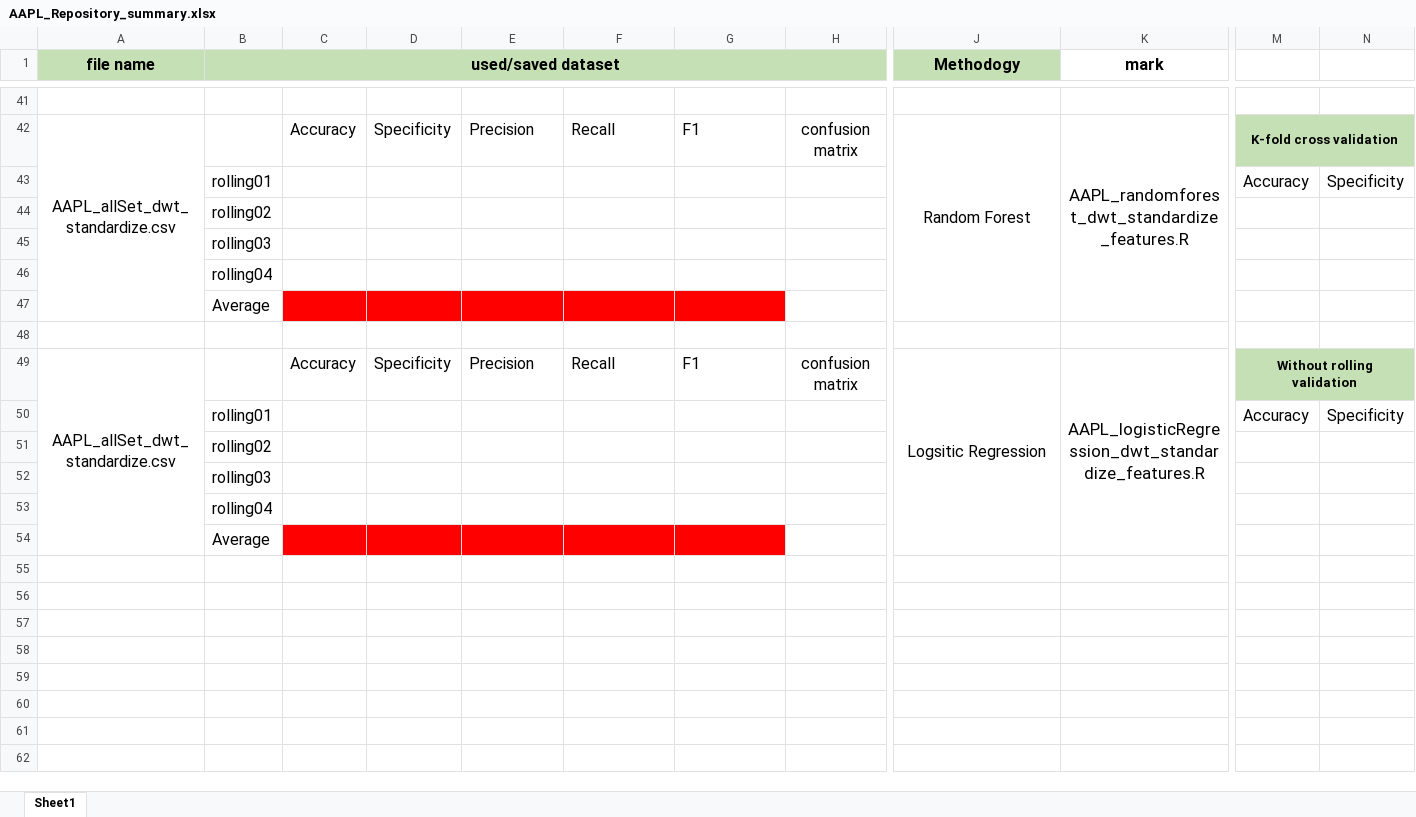
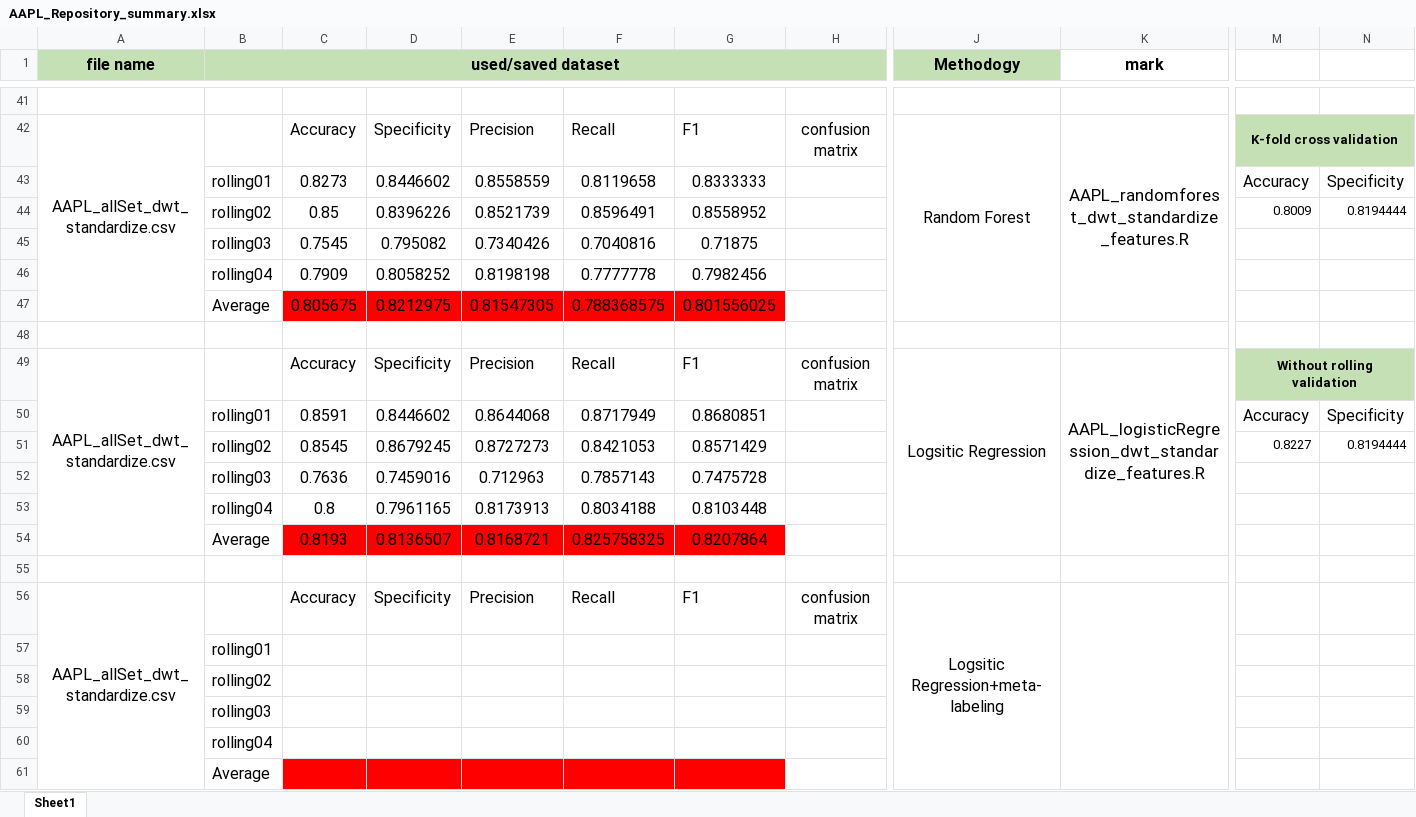
Before and after one commit to LuZhang907/WrappingUp_Exploring_Intraday_Momentum, an Excel workbook: Wavelet Transformation/AAPL_Repository_summary.xlsx, sheet Sheet1, drawn as a sheet; only a part is shown, gaps mark what is left out; values as stored, in another font and other column widths than the file's, no borders; charts and pictures not drawn; removed rows and columns are numbered as before the commit, all else as after; rows hold the shown columns only; the diff names each change by its address in the sheet, - before the commit and + after, or states it on an @@ line.

```diff
--- a/Wavelet Transformation/AAPL_Repository_summary.xlsx (sheet Sheet1)
+++ b/Wavelet Transformation/AAPL_Repository_summary.xlsx (sheet Sheet1)
-C43: (empty)
+C43: 0.8273
-D43: (empty)
+D43: 0.8446602
-E43: (empty)
+E43: 0.8558559
-F43: (empty)
+F43: 0.8119658
-G43: (empty)
+G43: 0.8333333
-row 44:  | rolling02
-row 45:  | rolling03
-row 46:  | rolling04
-row 47:  | Average
+row 44:  | rolling02 | 0.85 | 0.8396226 | 0.8521739 | 0.8596491 | 0.8558952 |  |  |  | 0.8009 | 0.8194444
+row 45:  | rolling03 | 0.7545 | 0.795082 | 0.7340426 | 0.7040816 | 0.71875
+row 46:  | rolling04 | 0.7909 | 0.8058252 | 0.8198198 | 0.7777778 | 0.7982456
+row 47:  | Average | 0.805675 | 0.8212975 | 0.81547305 | 0.788368575 | 0.801556025
-A49:A54 merged
+A49:A54 merged
-J49:J54 merged
+J49:J54 merged
-K49:K54 merged
+K49:K54 merged
-C50: (empty)
+C50: 0.8591
-D50: (empty)
+D50: 0.8446602
-E50: (empty)
+E50: 0.8644068
-F50: (empty)
+F50: 0.8717949
-G50: (empty)
+G50: 0.8680851
+row 51:  | rolling02 | 0.8545 | 0.8679245 | 0.8727273 | 0.8421053 | 0.8571429 |  |  |  | 0.8227 | 0.8194444
+row 52:  | rolling03 | 0.7636 | 0.7459016 | 0.712963 | 0.7857143 | 0.7475728
+row 53:  | rolling04 | 0.8 | 0.7961165 | 0.8173913 | 0.8034188 | 0.8103448
+row 54:  | Average | 0.8193 | 0.8136507 | 0.8168721 | 0.825758325 | 0.8207864
+row 55: (empty)
+row 56: AAPL_allSet_dwt_standardize.csv |  | Accuracy | Specificity | Precision | Recall | F1 | confusion matrix | Logsitic Regression+meta-labeling
+row 57:  | rolling01
```
Also changed, not shown: charts or pictures, 4 other files.
